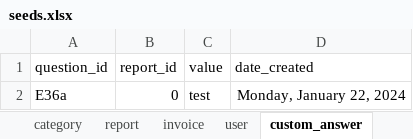
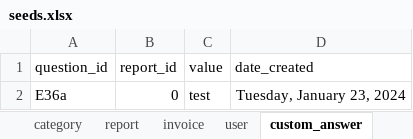
Before and after one commit to je-bert/e-barometre, an Excel workbook: flask-app/seeds.xlsx, sheet custom_answer, drawn as a sheet; values as stored, in another font and other column widths than the file's, no borders; table styles not drawn; the diff names each change by its address in the sheet, - before the commit and + after, or states it on an @@ line.

```diff
--- a/flask-app/seeds.xlsx (sheet custom_answer)
+++ b/flask-app/seeds.xlsx (sheet custom_answer)
-D2 (date_created): Monday, January 22, 2024
+D2 (date_created): Tuesday, January 23, 2024
```
Also changed, not shown: sheet answer, sheet invoice, sheet user, sheet report, 1 other file.
